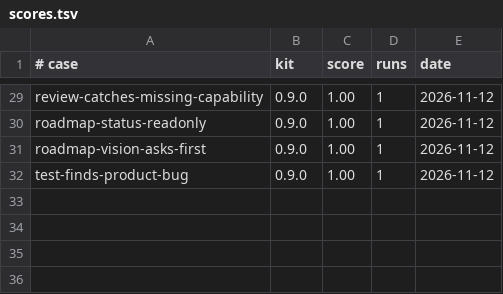
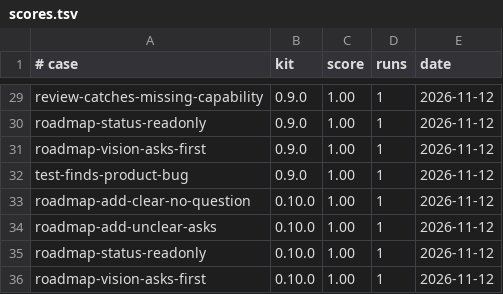
Before and after one commit to thithiennta/yayharness-kit, a TSV file: plugins/yay/evals/scores.tsv, drawn as a sheet; only a part is shown, gaps mark what is left out; the diff names each change by its address in the sheet, - before the commit and + after, or states it on an @@ line.

```diff
--- a/plugins/yay/evals/scores.tsv
+++ b/plugins/yay/evals/scores.tsv
+row 33: roadmap-add-clear-no-question | 0.10.0 | 1.00 | 1 | 2026-11-12
+row 34: roadmap-add-unclear-asks | 0.10.0 | 1.00 | 1 | 2026-11-12
+row 35: roadmap-status-readonly | 0.10.0 | 1.00 | 1 | 2026-11-12
+row 36: roadmap-vision-asks-first | 0.10.0 | 1.00 | 1 | 2026-11-12
```
Also changed, not shown: 4 other files.
